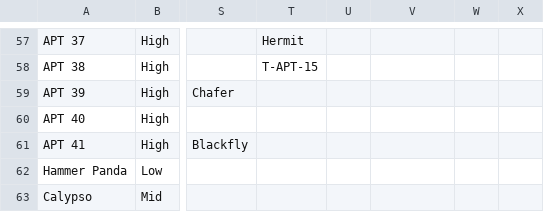
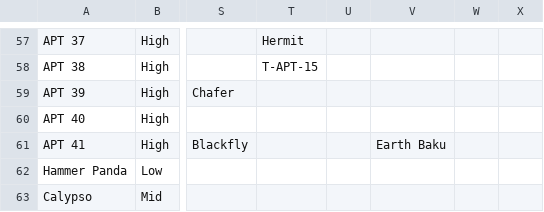
Before and after one commit to StrangerealIntel/EternalLiberty, a CSV file: EternalLiberty.csv, drawn as a sheet; only a part is shown, gaps mark what is left out; the diff names each change by its address in the sheet, - before the commit and + after, or states it on an @@ line.

Commit message:
Update EternalLiberty.csv
Trend Micro's name for APT41

```diff
--- a/EternalLiberty.csv
+++ b/EternalLiberty.csv
-V61: (empty)
+V61: Earth Baku
```
